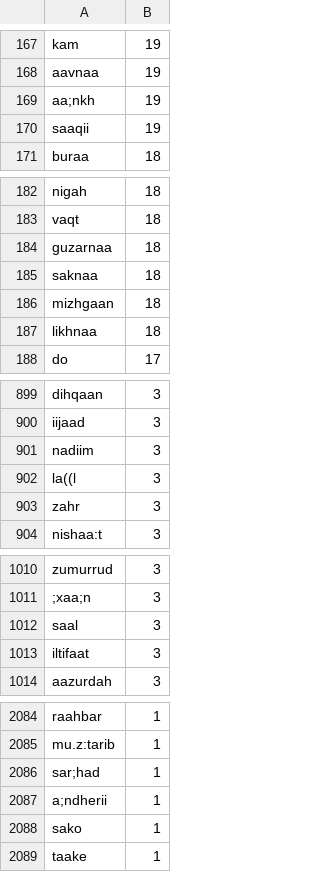
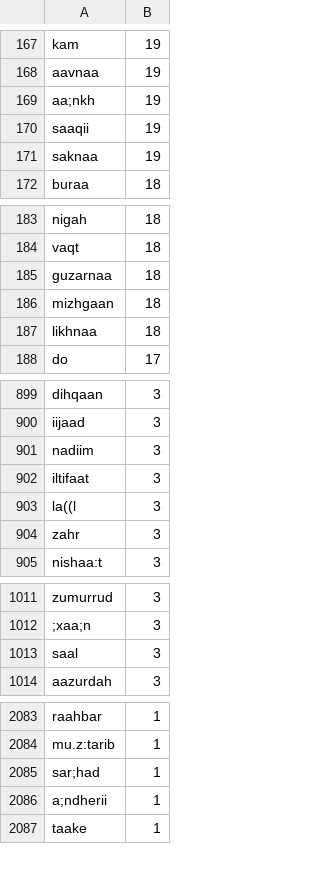
Before and after one commit to taimoorshahid/ghalib-concordance, a CSV file: output/statistics/lemma-counts.csv, drawn as a sheet; only a part is shown, gaps mark what is left out; the diff covers the shown part only.

```diff
--- a/output/statistics/lemma-counts.csv
+++ b/output/statistics/lemma-counts.csv
@@ -170,2 +170,3 @@ aa;nkh,19
 saaqii,19
+saknaa,19
 buraa,18
@@ -184,3 +185,2 @@ vaqt,18
 guzarnaa,18
-saknaa,18
 mizhgaan,18
@@ -901,2 +901,3 @@ iijaad,3
 nadiim,3
+iltifaat,3
 la((l,3
@@ -1012,3 +1013,2 @@ zumurrud,3
 saal,3
-iltifaat,3
 aazurdah,3
@@ -2087,3 +2086,2 @@ sar;had,1
 a;ndherii,1
-sako,1
 taake,1
```
Also changed, not shown: 1 moved row elsewhere in this file, input/okay.csv, output/conc_details.csv, 6 other files.
